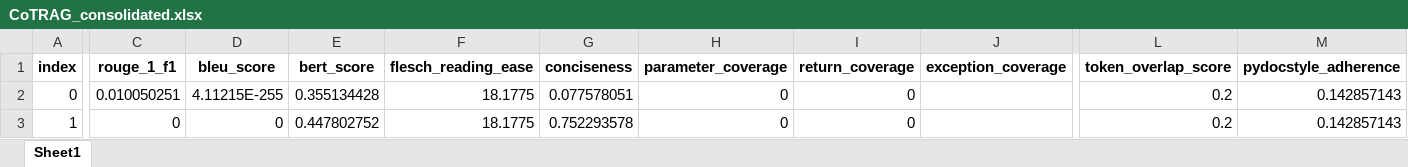
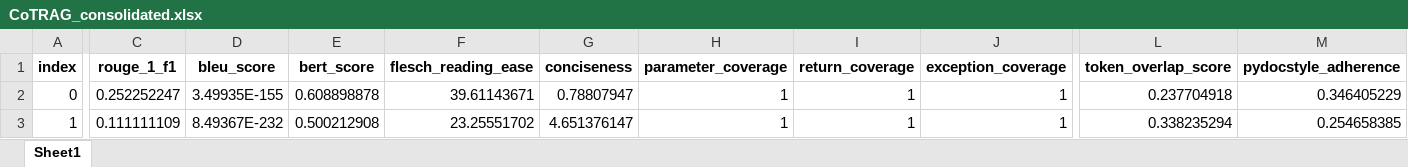
Before and after one commit to balajivenky06/RAG-Docstring, an Excel workbook: results/qwen3_5_9b/comparison_CoTRAG/CoTRAG_consolidated.xlsx, sheet Sheet1, drawn as a sheet; only a part is shown, gaps mark what is left out; values as stored, in another font and other column widths than the file's, no borders; the diff covers the shown part only; the diff names each change by its address in the sheet, - before the commit and + after, or states it on an @@ line.

```diff
--- a/results/qwen3_5_9b/comparison_CoTRAG/CoTRAG_consolidated.xlsx (sheet Sheet1)
+++ b/results/qwen3_5_9b/comparison_CoTRAG/CoTRAG_consolidated.xlsx (sheet Sheet1)
-C2 (rouge_1_f1): 0.010050251
+C2 (rouge_1_f1): 0.252252247
-D2 (bleu_score): 4.11215E-255
+D2 (bleu_score): 3.49935E-155
-E2 (bert_score): 0.355134428
+E2 (bert_score): 0.608898878
-F2 (flesch_reading_ease): 18.1775
+F2 (flesch_reading_ease): 39.61143671
-G2 (conciseness): 0.077578051
+G2 (conciseness): 0.78807947
-H2:H3 (parameter_coverage): 0
+H2:H3 (parameter_coverage): 1
-I2:I3 (return_coverage): 0
+I2:I3 (return_coverage): 1
-J2:J3 (exception_coverage): (empty)
+J2:J3 (exception_coverage): 1
-L2 (token_overlap_score): 0.2
+L2 (token_overlap_score): 0.237704918
-M2 (pydocstyle_adherence): 0.142857143
+M2 (pydocstyle_adherence): 0.346405229
-C3 (rouge_1_f1): 0
+C3 (rouge_1_f1): 0.111111109
-D3 (bleu_score): 0
+D3 (bleu_score): 8.49367E-232
-E3 (bert_score): 0.447802752
+E3 (bert_score): 0.500212908
-F3 (flesch_reading_ease): 18.1775
+F3 (flesch_reading_ease): 23.25551702
-G3 (conciseness): 0.752293578
+G3 (conciseness): 4.651376147
-L3 (token_overlap_score): 0.2
+L3 (token_overlap_score): 0.338235294
-M3 (pydocstyle_adherence): 0.142857143
+M3 (pydocstyle_adherence): 0.254658385
```
Also changed, not shown: 1080 edited cells elsewhere in this sheet, results/qwen3_5_9b/comparison_CoTRAG/CoTRAG_costs.xlsx, results/qwen3_5_9b/comparison_CoTRAG/CoTRAG_evaluated.xlsx, 10 other files.
